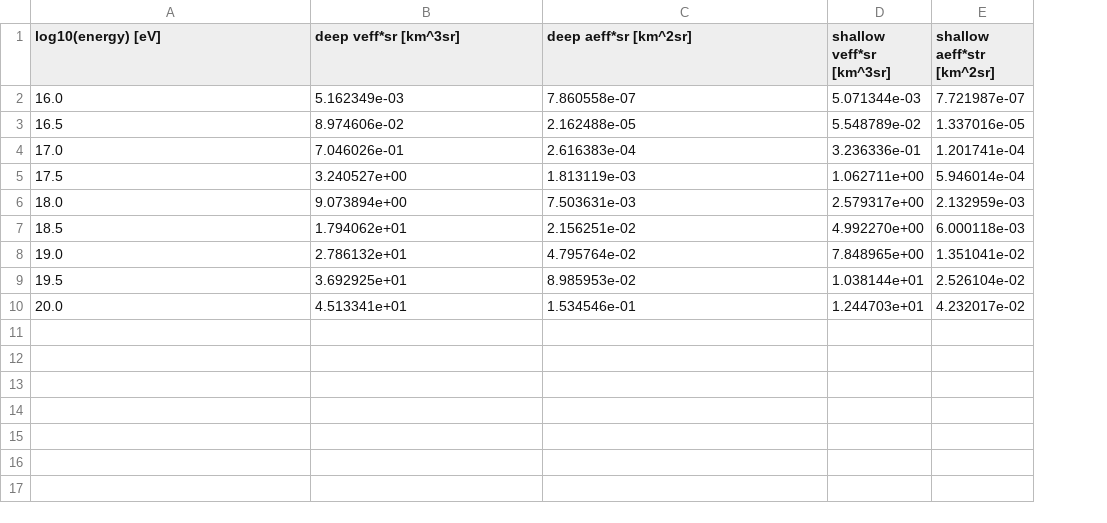
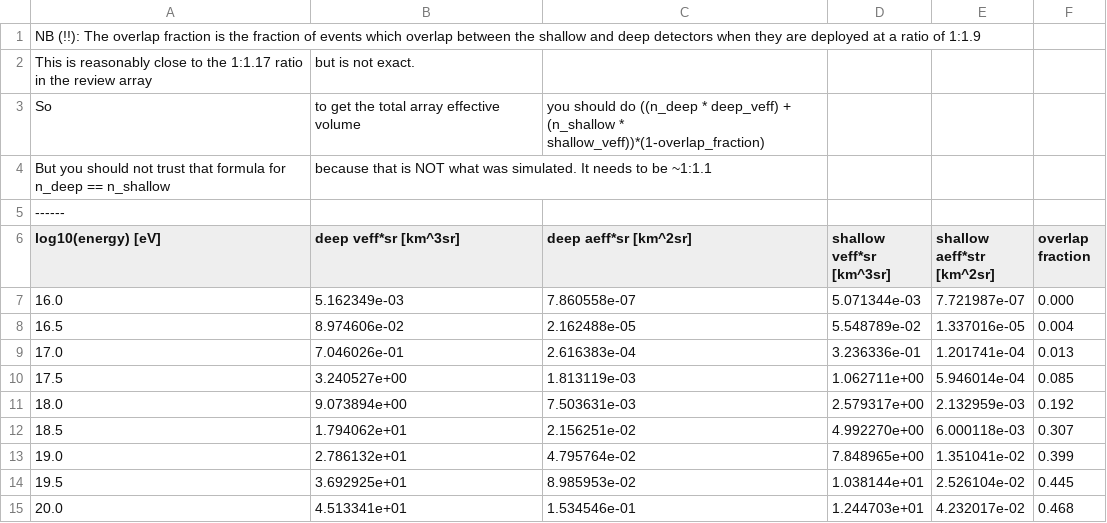
Before and after one commit to clark2668/gen2_radio_sims, a CSV file: analysis/2021.02_review/coincidences/results/tabulated_veff_aeff_review_hybrid.csv, drawn as a sheet; addresses are those after the commit; the diff names each change by its address in the sheet, - before the commit and + after, or states it on an @@ line.

Commit message:
provide tabulated veffs with overlap fractions

```diff
--- a/analysis/2021.02_review/coincidences/results/tabulated_veff_aeff_review_hybrid.csv
+++ b/analysis/2021.02_review/coincidences/results/tabulated_veff_aeff_review_hybrid.csv
+column F (overlap fraction), rows 7-15: 0.000 | 0.004 | 0.013 | 0.085 | 0.192 | 0.307 | 0.399 | 0.445 | 0.468
+row 1: NB (!!): The overlap fraction is the fraction of events which overlap between the shallow and deep detectors when they are deployed at a ratio of 1:1.9
+row 2: This is reasonably close to the 1:1.17 ratio in the review array | but is not exact.
+row 3: So | to get the total array effective volume | you should do ((n_deep * deep_veff) + (n_shallow * shallow_veff))*(1-overlap_fraction)
+row 4: But you should not trust that formula for n_deep == n_shallow | because that is NOT what was simulated. It needs to be ~1:1.1
+row 5: ------
```
Also changed, not shown: 1 other file.
